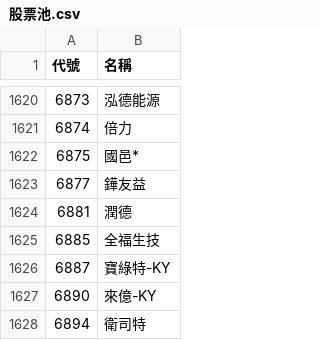
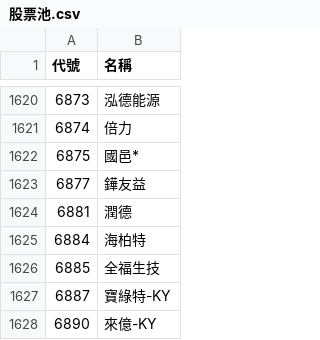
Before and after one commit to samulehsieh/stock-pool, a CSV file: 股票池.csv, drawn as a sheet; only a part is shown, gaps mark what is left out; the shorter side is filled out with more unchanged rows; the diff names each change by its address in the sheet, - before the commit and + after, or states it on an @@ line.

```diff
--- a/股票池.csv
+++ b/股票池.csv
+row 1625: 6884 | 海柏特
```
